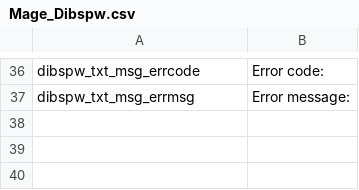
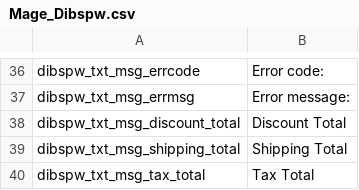
Before and after one commit to OpenMageModuleFostering/dibspw, a CSV file: app/locale/da_DK/Mage_Dibspw.csv, drawn as a sheet; only a part is shown, gaps mark what is left out; the diff names each change by its address in the sheet, - before the commit and + after, or states it on an @@ line.

```diff
--- a/app/locale/da_DK/Mage_Dibspw.csv
+++ b/app/locale/da_DK/Mage_Dibspw.csv
+row 38: dibspw_txt_msg_discount_total | Discount Total
+row 39: dibspw_txt_msg_shipping_total | Shipping Total
+row 40: dibspw_txt_msg_tax_total | Tax Total
```
Also changed, not shown: app/locale/en_US/Mage_Dibspw.csv, app/locale/nb_NO/Mage_Dibspw.csv, 13 other files.
